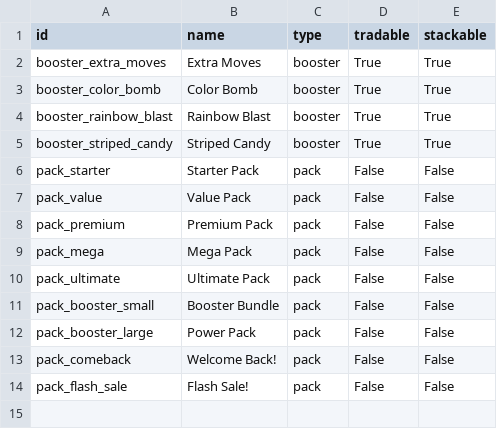
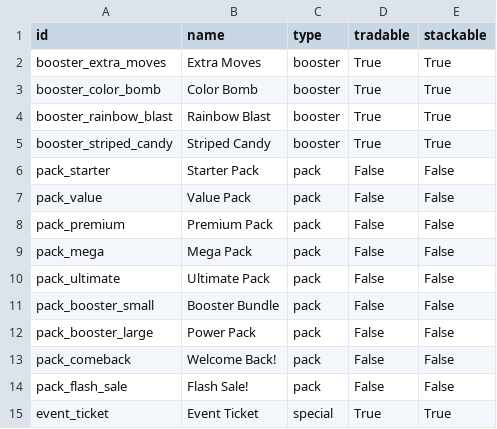
Before and after one commit to MichaelWBrennan/Infinite_Match, a CSV file: economy/inventory.csv, drawn as a sheet; the diff names each change by its address in the sheet, - before the commit and + after, or states it on an @@ line.

```diff
--- a/economy/inventory.csv
+++ b/economy/inventory.csv
+row 15: event_ticket | Event Ticket | special | True | True
```
Also changed, not shown: economy/catalog.csv, 1 other file.
